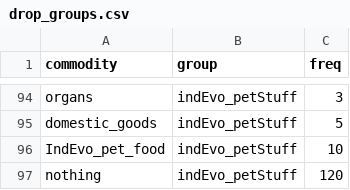
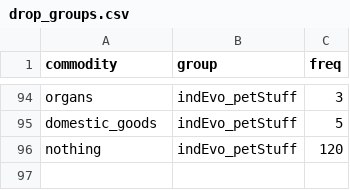
Before and after one commit to SirHartley/Industrial.Evolution, a CSV file: data/campaign/procgen/drop_groups.csv, drawn as a sheet; only a part is shown, gaps mark what is left out.

```diff
--- a/data/campaign/procgen/drop_groups.csv
+++ b/data/campaign/procgen/drop_groups.csv
@@ -95,3 +95,2 @@ organs,indEvo_petStuff,3
 domestic_goods,indEvo_petStuff,5
-IndEvo_pet_food,indEvo_petStuff,10
 nothing,indEvo_petStuff,120
```
Also changed, not shown: data/campaign/commodities.csv, data/campaign/pets.csv, 28 other files.
